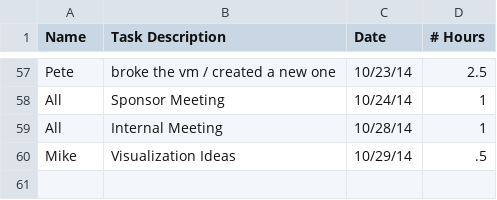
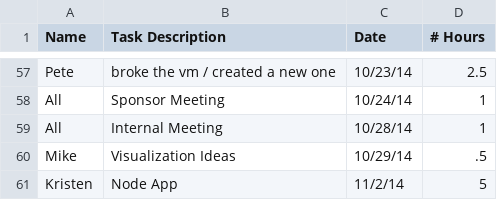
Before and after one commit to rigatoni/rigatoni.github.io, a CSV file: assets/time_tracking.csv, drawn as a sheet; only a part is shown, gaps mark what is left out.

Commit message:
Update time_tracking.csv

```diff
--- a/assets/time_tracking.csv
+++ b/assets/time_tracking.csv
@@ -60 +60,2 @@ All,Internal Meeting, 10/28/14,1
 Mike,Visualization Ideas,10/29/14,.5
+Kristen, Node App, 11/2/14, 5
```
